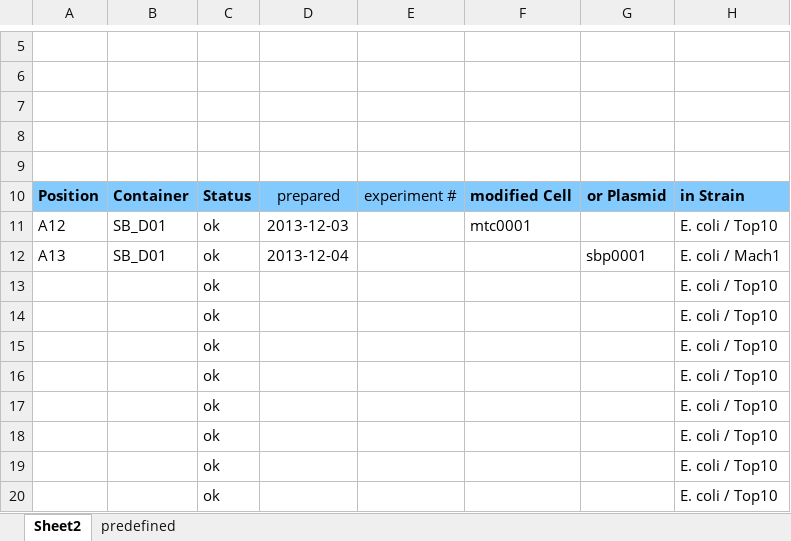
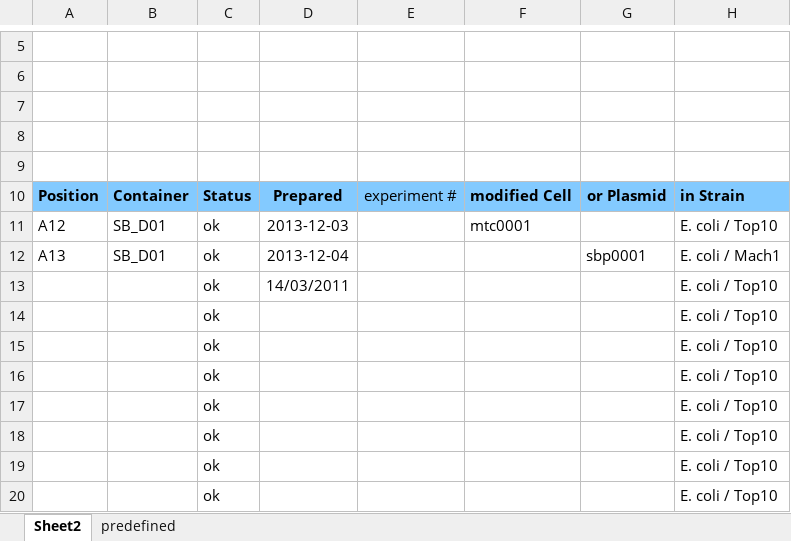
Before and after one commit to graik/rotmic, an Excel workbook: rotmic/static/uploadexample_cellsample.xlsx, sheet Sheet2, drawn as a sheet; only a part is shown, gaps mark what is left out; values as stored, in another font and other column widths than the file's, no borders; charts and pictures not drawn; the diff names each change by its address in the sheet, - before the commit and + after, or states it on an @@ line.

```diff
--- a/rotmic/static/uploadexample_cellsample.xlsx (sheet Sheet2)
+++ b/rotmic/static/uploadexample_cellsample.xlsx (sheet Sheet2)
-D10: prepared
+D10: Prepared
-D10 bold: off
+D10 bold: on
-D13: (empty)
+D13: 14/03/2011
```
Also changed, not shown: charts or pictures, rotmic/static/uploadexample_chemicalsample.xlsx, rotmic/static/uploadexample_dnasample.xlsx, 2 other files.
